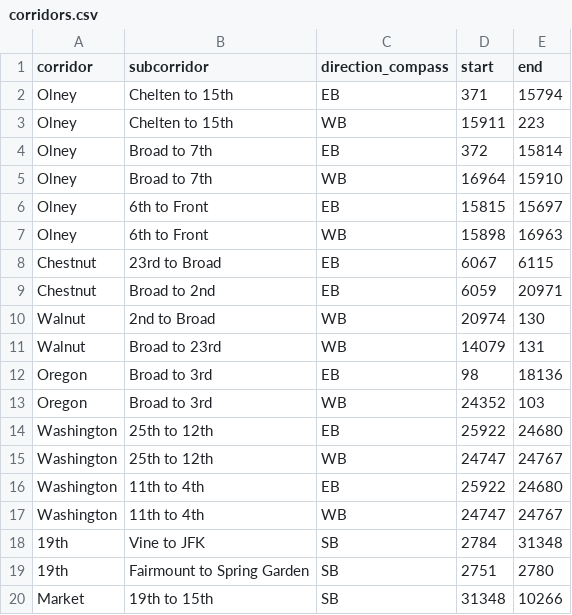
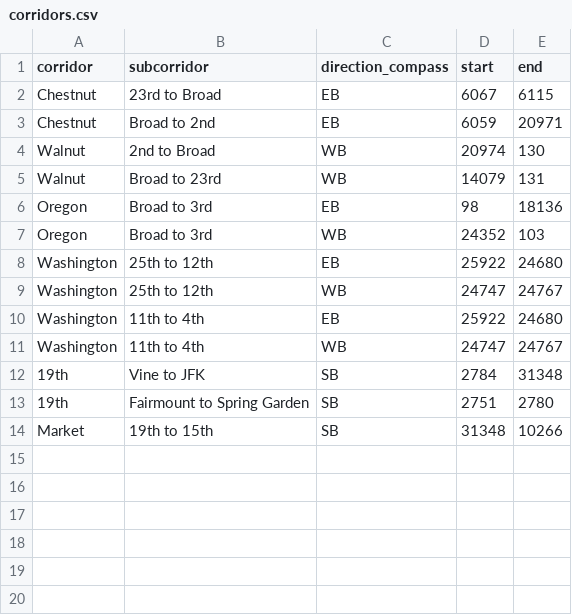
Before and after one commit to bensh5/ocs-transit-reports, a CSV file: data/corridors.csv, drawn as a sheet.

```diff
--- a/data/corridors.csv
+++ b/data/corridors.csv
@@ -1,8 +1,2 @@
 corridor,subcorridor,direction_compass,start,end
-Olney,Chelten to 15th,EB,371,15794
-Olney,Chelten to 15th,WB,15911,223
-Olney,Broad to 7th,EB,372,15814
-Olney,Broad to 7th,WB,16964,15910
-Olney,6th to Front,EB,15815,15697
-Olney,6th to Front,WB,15898,16963
 Chestnut,23rd to Broad,EB,6067,6115
```
Also changed, not shown: 7 other files.
